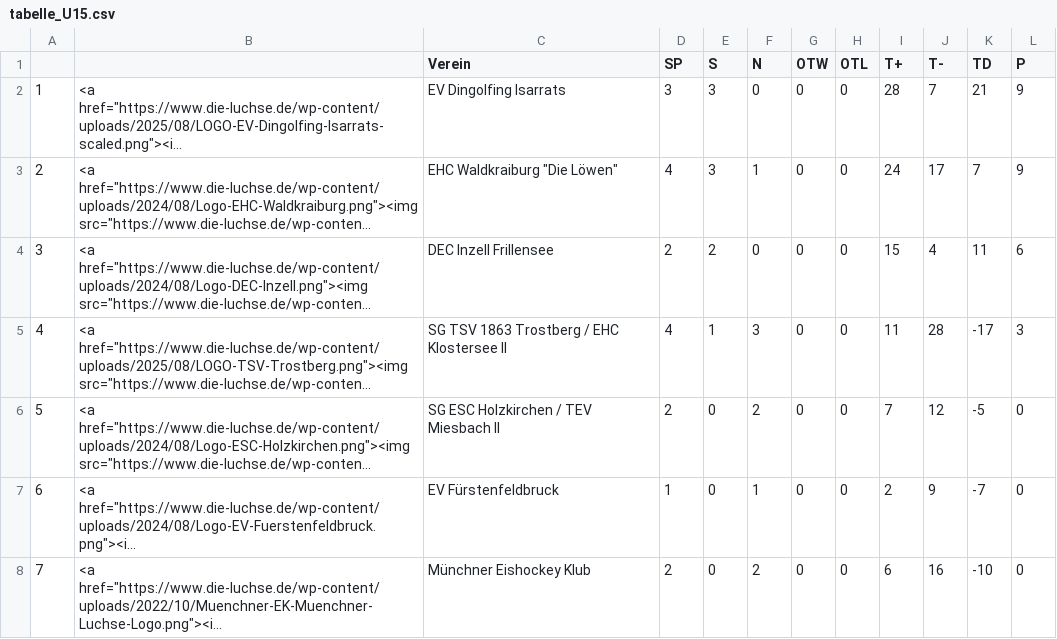
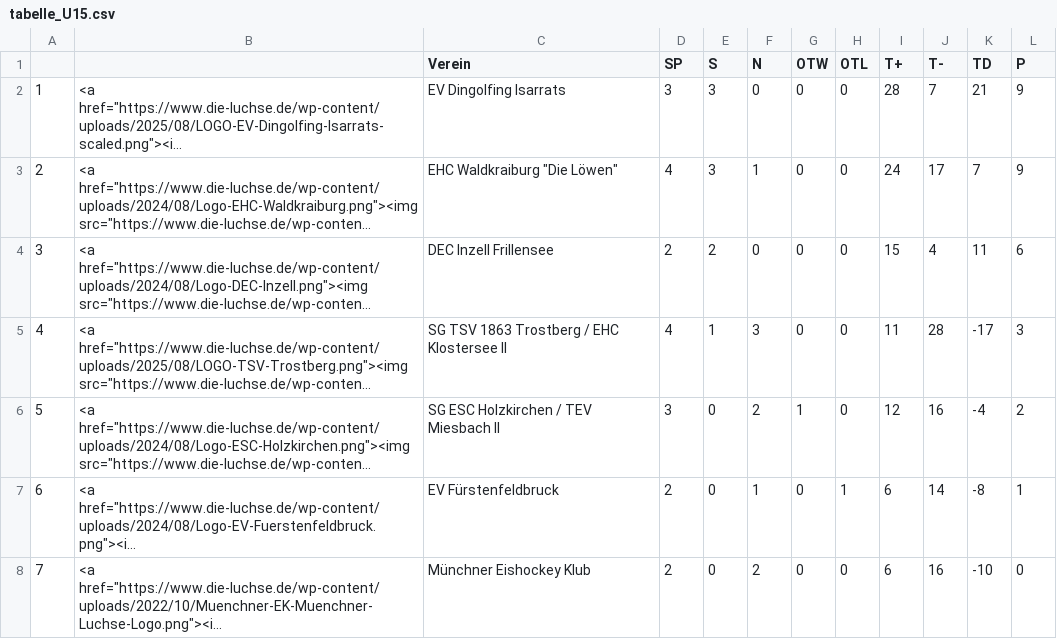
Before and after one commit to lpkiemes/mek-autotabelle, a CSV file: tabelle_U15.csv, drawn as a sheet; long unchanged cells end in …; the diff names each change by its address in the sheet, - before the commit and + after, or states it on an @@ line.

```diff
--- a/tabelle_U15.csv
+++ b/tabelle_U15.csv
-D6 (SP): 2
+D6 (SP): 3
-G6 (OTW): 0
+G6 (OTW): 1
-I6 (T+): 7
+I6 (T+): 12
-J6 (T-): 12
+J6 (T-): 16
-K6 (TD): -5
+K6 (TD): -4
-L6 (P): 0
+L6 (P): 2
-D7 (SP): 1
+D7 (SP): 2
-H7 (OTL): 0
+H7 (OTL): 1
-I7 (T+): 2
+I7 (T+): 6
-J7 (T-): 9
+J7 (T-): 14
-K7 (TD): -7
+K7 (TD): -8
-L7 (P): 0
+L7 (P): 1
```
Also changed, not shown: tabelle_U13.csv.
